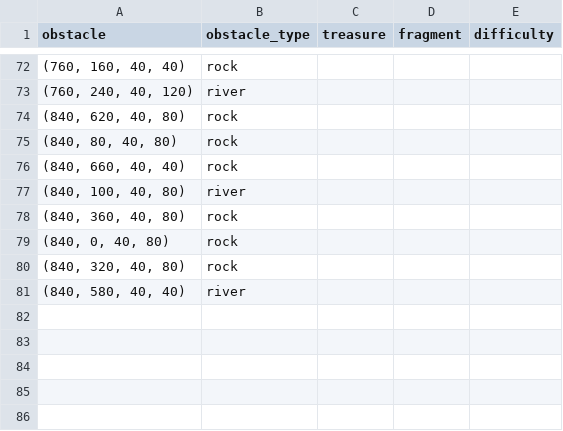
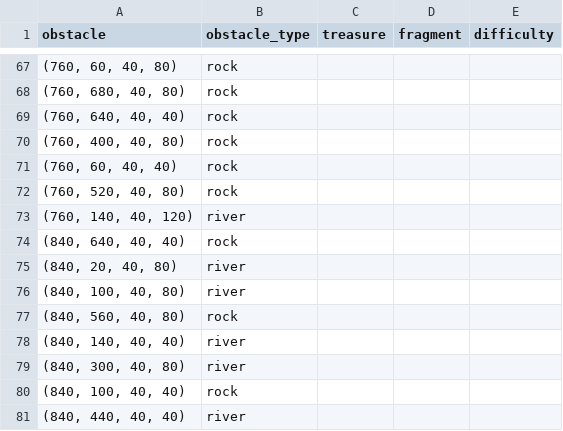
Before and after one commit to JessicaHu03/CSC111-Final-Project, a CSV file: maps/map2.csv, drawn as a sheet; only a part is shown, gaps mark what is left out; the diff covers the shown part only.

```diff
--- a/maps/map2.csv
+++ b/maps/map2.csv
@@ -72,10 +67,15 @@ obstacle,obstacle_type,treasure,fragment,difficulty
-"(760, 160, 40, 40)",rock,,,
-"(760, 240, 40, 120)",river,,,
-"(840, 620, 40, 80)",rock,,,
-"(840, 80, 40, 80)",rock,,,
-"(840, 660, 40, 40)",rock,,,
+"(760, 60, 40, 80)",rock,,,
+"(760, 680, 40, 80)",rock,,,
+"(760, 640, 40, 40)",rock,,,
+"(760, 400, 40, 80)",rock,,,
+"(760, 60, 40, 40)",rock,,,
+"(760, 520, 40, 80)",rock,,,
+"(760, 140, 40, 120)",river,,,
+"(840, 640, 40, 40)",rock,,,
+"(840, 20, 40, 80)",river,,,
 "(840, 100, 40, 80)",river,,,
-"(840, 360, 40, 80)",rock,,,
-"(840, 0, 40, 80)",rock,,,
-"(840, 320, 40, 80)",rock,,,
-"(840, 580, 40, 40)",river,,,
+"(840, 560, 40, 80)",rock,,,
+"(840, 140, 40, 40)",river,,,
+"(840, 300, 40, 80)",river,,,
+"(840, 100, 40, 40)",rock,,,
+"(840, 440, 40, 40)",river,,,
```
Also changed, not shown: 14 added rows, 19 removed rows and 63 edited cells elsewhere in this file, maps/map1.csv, 8 other files.
